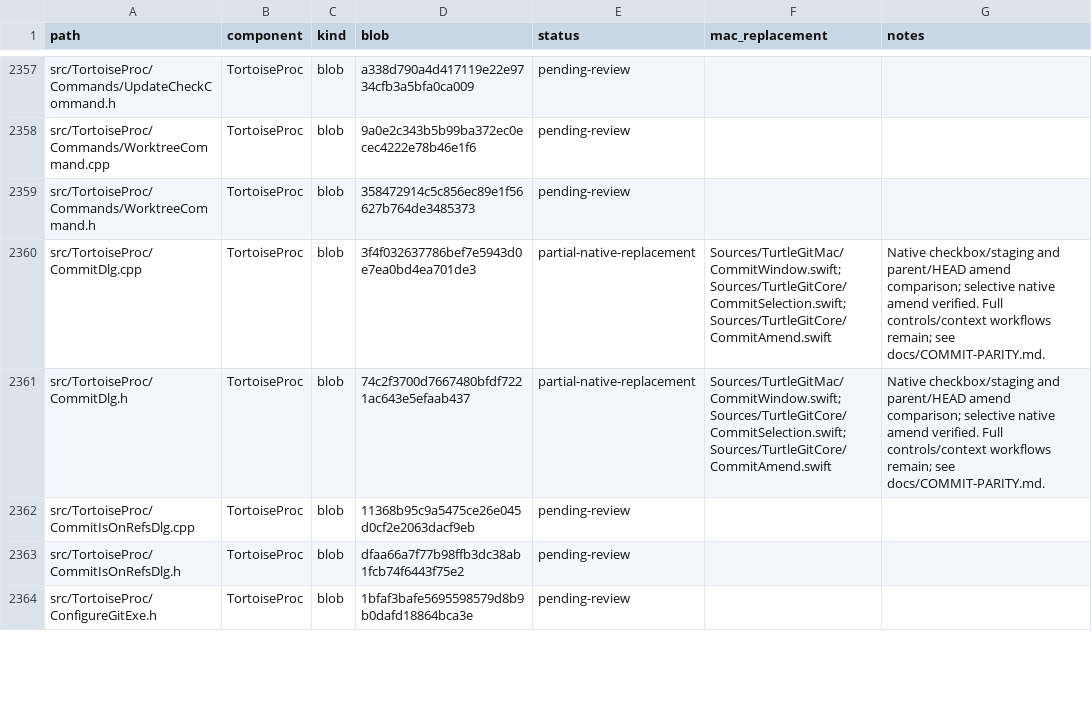
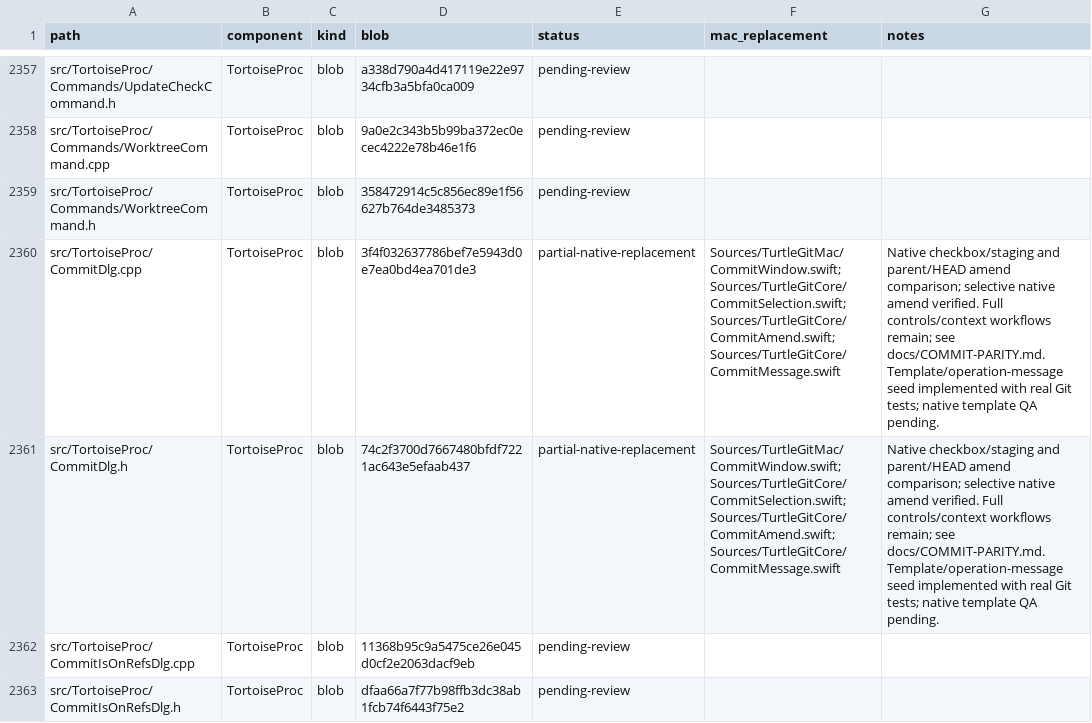
Before and after one commit to jfk-solutions/turtle-git-mac, a CSV file: docs/upstream-files.csv, drawn as a sheet; only a part is shown, gaps mark what is left out; the shorter side is filled out with more unchanged rows.

Commit message:
Load upstream commit templates and pending operation messages

```diff
--- a/docs/upstream-files.csv
+++ b/docs/upstream-files.csv
@@ -2359,4 +2359,4 @@ src/TortoiseProc/Commands/WorktreeCommand.cpp,TortoiseProc,blob,9a0e2c343b5b99ba
 src/TortoiseProc/Commands/WorktreeCommand.h,TortoiseProc,blob,358472914c5c856ec89e1f56627b764de3485373,pending-review,,
-src/TortoiseProc/CommitDlg.cpp,TortoiseProc,blob,3f4f032637786bef7e5943d0e7ea0bd4ea701de3,partial-native-replacement,Sources/TurtleGitMac/CommitWindow.swift; Sources/TurtleGitCore/CommitSelection.swift; Sources/TurtleGitCore/CommitAmend.swift,Native checkbox/staging and parent/HEAD amend comparison; selective native amend verified. Full controls/context workflows remain; see docs/COMMIT-PARITY.md.
-src/TortoiseProc/CommitDlg.h,TortoiseProc,blob,74c2f3700d7667480bfdf7221ac643e5efaab437,partial-native-replacement,Sources/TurtleGitMac/CommitWindow.swift; Sources/TurtleGitCore/CommitSelection.swift; Sources/TurtleGitCore/CommitAmend.swift,Native checkbox/staging and parent/HEAD amend comparison; selective native amend verified. Full controls/context workflows remain; see docs/COMMIT-PARITY.md.
+src/TortoiseProc/CommitDlg.cpp,TortoiseProc,blob,3f4f032637786bef7e5943d0e7ea0bd4ea701de3,partial-native-replacement,Sources/TurtleGitMac/CommitWindow.swift; Sources/TurtleGitCore/CommitSelection.swift; Sources/TurtleGitCore/CommitAmend.swift; Sources/TurtleGitCore/CommitMessage.swift,Native checkbox/staging and parent/HEAD amend comparison; selective native amend verified. Full controls/context workflows remain; see docs/COMMIT-PARITY.md. Template/operation-message seed implemented with real Git tests; native template QA pending.
+src/TortoiseProc/CommitDlg.h,TortoiseProc,blob,74c2f3700d7667480bfdf7221ac643e5efaab437,partial-native-replacement,Sources/TurtleGitMac/CommitWindow.swift; Sources/TurtleGitCore/CommitSelection.swift; Sources/TurtleGitCore/CommitAmend.swift; Sources/TurtleGitCore/CommitMessage.swift,Native checkbox/staging and parent/HEAD amend comparison; selective native amend verified. Full controls/context workflows remain; see docs/COMMIT-PARITY.md. Template/operation-message seed implemented with real Git tests; native template QA pending.
 src/TortoiseProc/CommitIsOnRefsDlg.cpp,TortoiseProc,blob,11368b95c9a5475ce26e045d0cf2e2063dacf9eb,pending-review,,
```
Also changed, not shown: 6 other files.
